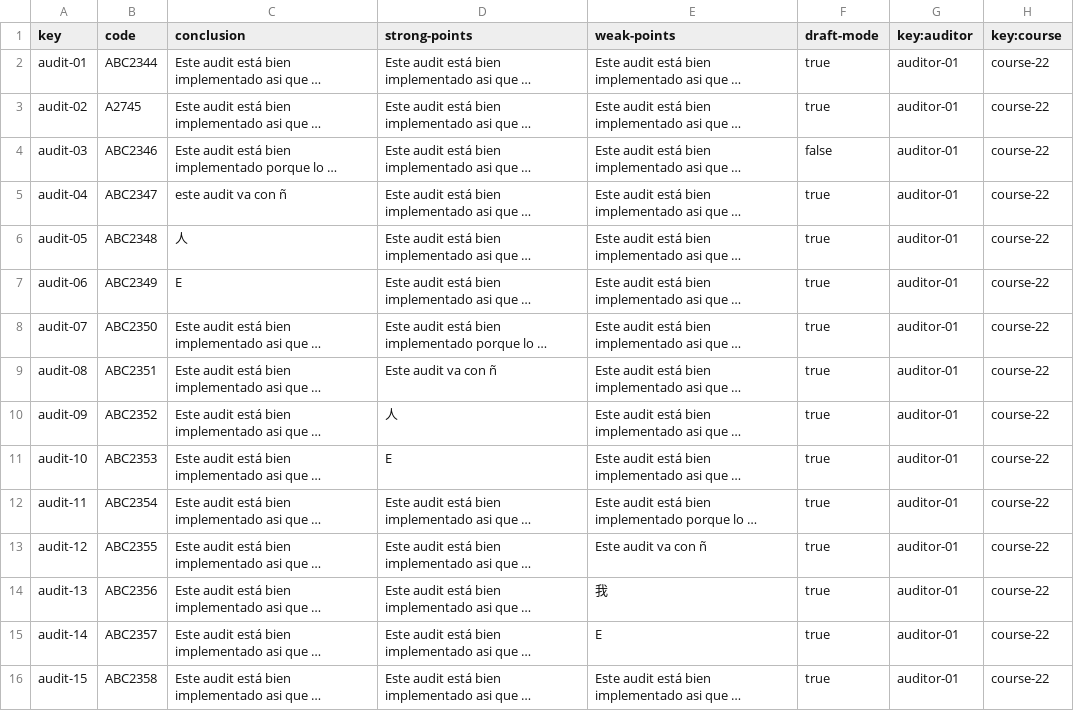
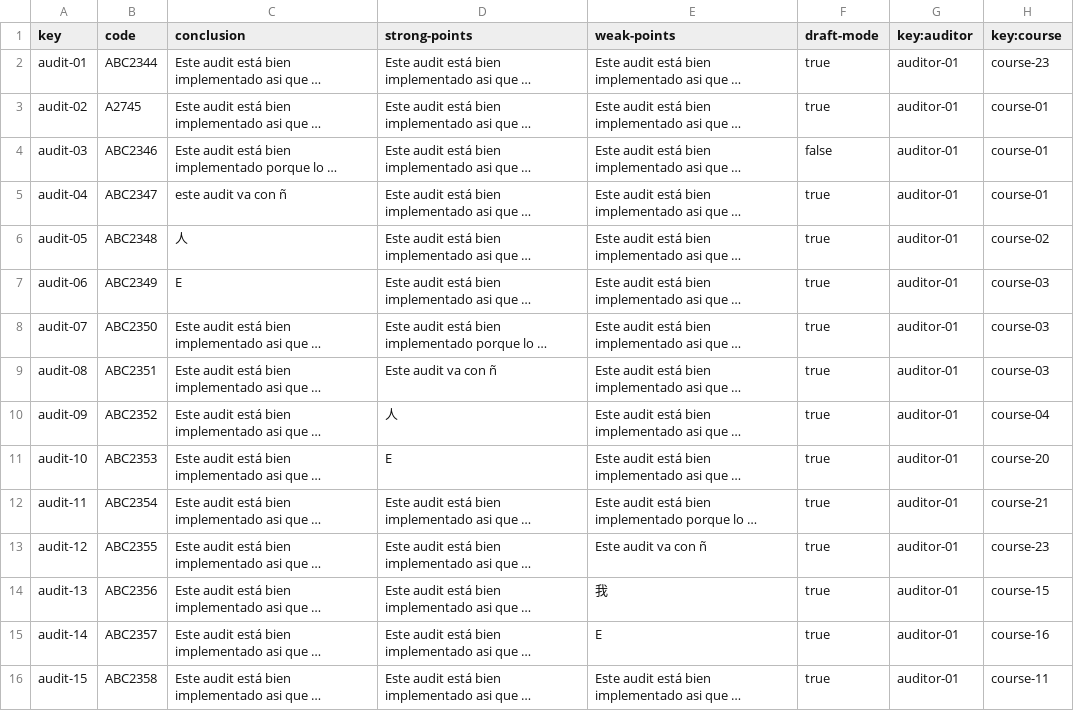
Before and after one commit to alejandromd/Acme-L3-D02, a CSV file: src/main/webapp/WEB-INF/resources/sample-data/audit.csv, drawn as a sheet; long unchanged cells end in …; the diff names each change by its address in the sheet, - before the commit and + after, or states it on an @@ line.

Commit message:
fix:ShowAuditAuthenticated no se muestra

```diff
--- a/src/main/webapp/WEB-INF/resources/sample-data/audit.csv
+++ b/src/main/webapp/WEB-INF/resources/sample-data/audit.csv
-H2 (key:course): course-22
+H2 (key:course): course-23
-H3:H5 (key:course): course-22
+H3:H5 (key:course): course-01
-H6 (key:course): course-22
+H6 (key:course): course-02
-H7:H9 (key:course): course-22
+H7:H9 (key:course): course-03
-H10 (key:course): course-22
+H10 (key:course): course-04
-H11 (key:course): course-22
+H11 (key:course): course-20
-H12 (key:course): course-22
+H12 (key:course): course-21
-H13 (key:course): course-22
+H13 (key:course): course-23
-H14 (key:course): course-22
+H14 (key:course): course-15
-H15 (key:course): course-22
+H15 (key:course): course-16
-H16 (key:course): course-22
+H16 (key:course): course-11
```
Also changed, not shown: 8 other files.
